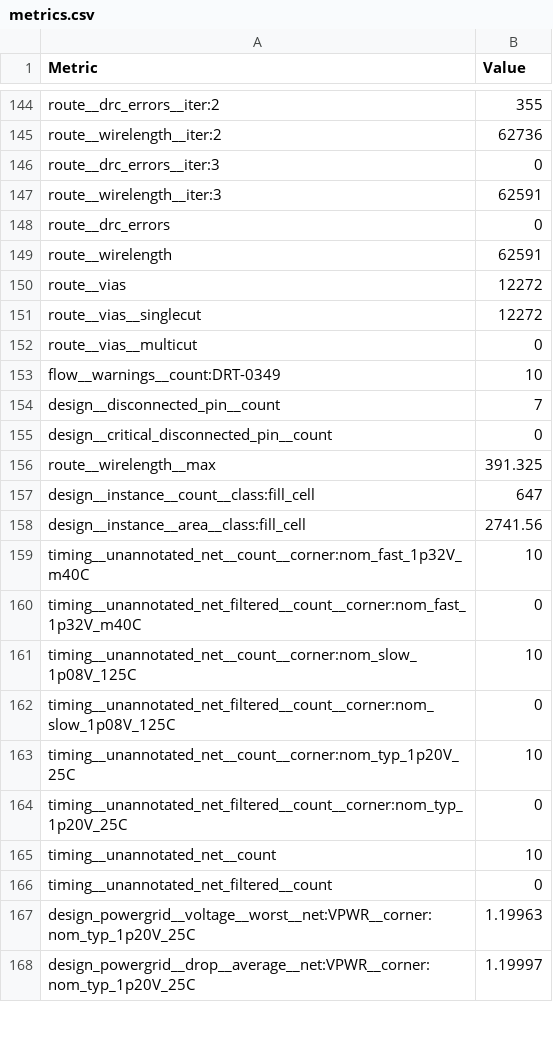
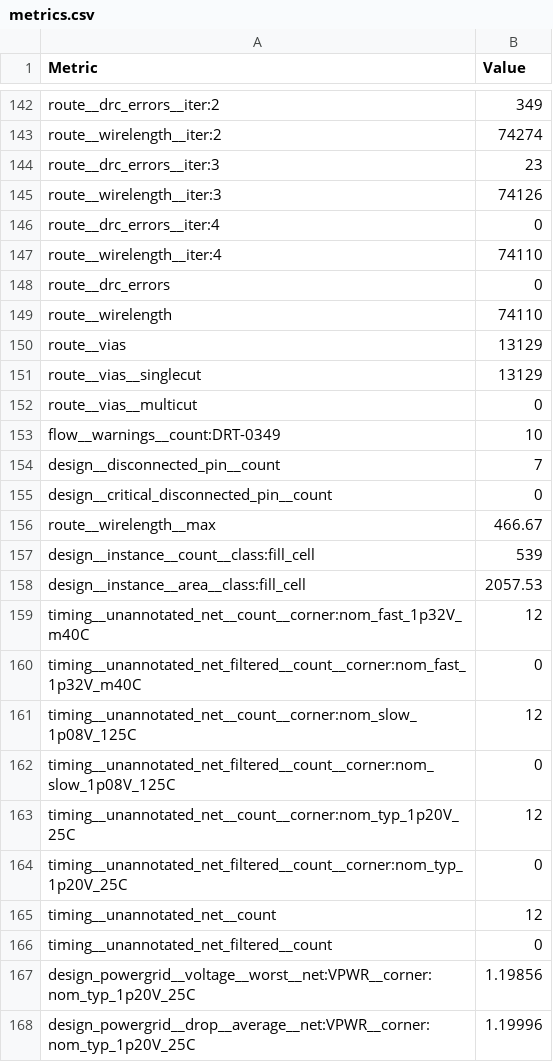
Before and after one commit to TinyTapeout/tinytapeout-ihp-26b, a CSV file: projects/tt_um_layernorm/stats/metrics.csv, drawn as a sheet; only a part is shown, gaps mark what is left out; addresses are those after the commit; the diff covers the shown part only; the diff names each change by its address in the sheet, - before the commit and + after, or states it on an @@ line.

```diff
--- a/projects/tt_um_layernorm/stats/metrics.csv
+++ b/projects/tt_um_layernorm/stats/metrics.csv
-B142 (Value): 355
+B142 (Value): 349
-B143 (Value): 62736
+B143 (Value): 74274
-B144 (Value): 0
+B144 (Value): 23
-B145 (Value): 62591
+B145 (Value): 74126
+row 146: route__drc_errors__iter:4 | 0
+row 147: route__wirelength__iter:4 | 74110
-B149 (Value): 62591
+B149 (Value): 74110
-B150:B151 (Value): 12272
+B150:B151 (Value): 13129
-B156 (Value): 391.325
+B156 (Value): 466.67
-B157 (Value): 647
+B157 (Value): 539
-B158 (Value): 2741.56
+B158 (Value): 2057.53
-B159 (Value): 10
+B159 (Value): 12
-B161 (Value): 10
+B161 (Value): 12
-B163 (Value): 10
+B163 (Value): 12
-B165 (Value): 10
+B165 (Value): 12
-B167 (Value): 1.19963
+B167 (Value): 1.19856
-B168 (Value): 1.19997
+B168 (Value): 1.19996
```
Also changed, not shown: 2 removed rows and 67 edited cells elsewhere in this file, 7 other files.
